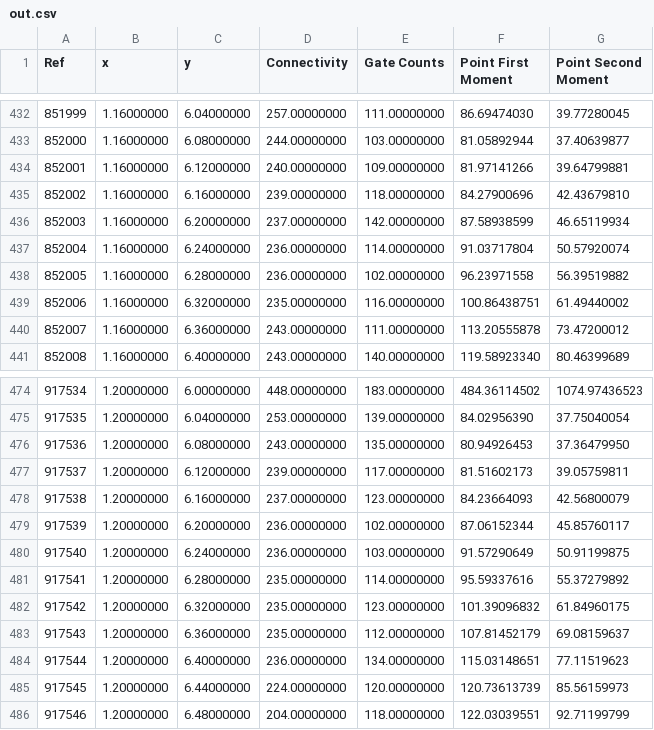
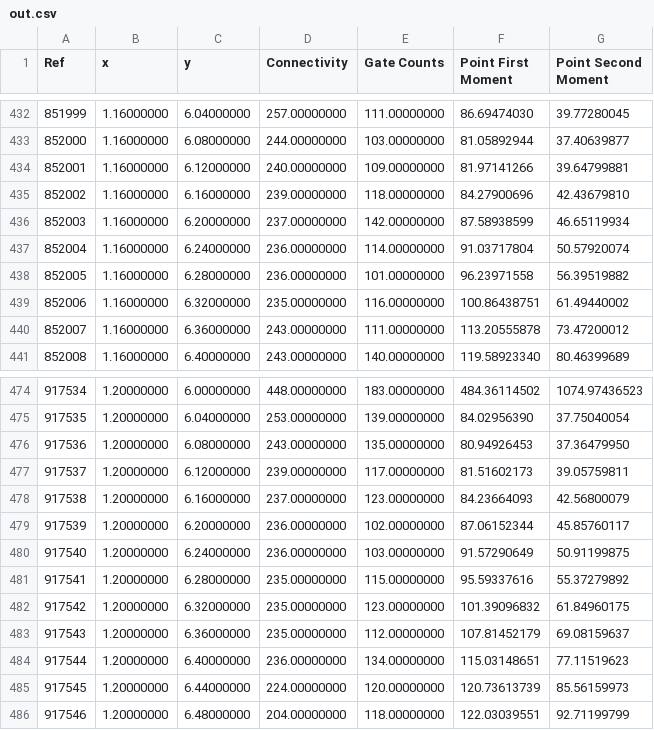
Before and after one commit to spatialnous/salatest, a CSV file: RegressionTest/expected/agents/agents_line_of_sight_length_look/out.csv, drawn as a sheet; only a part is shown, gaps mark what is left out.

```diff
--- a/RegressionTest/expected/agents/agents_line_of_sight_length_look/out.csv
+++ b/RegressionTest/expected/agents/agents_line_of_sight_length_look/out.csv
@@ -437,3 +437,3 @@ Ref,x,y,Connectivity,Gate Counts,Point First Moment,Point Second Moment
 852004,1.16000000,6.24000000,236.00000000,114.00000000,91.03717804,50.57920074
-852005,1.16000000,6.28000000,236.00000000,102.00000000,96.23971558,56.39519882
+852005,1.16000000,6.28000000,236.00000000,101.00000000,96.23971558,56.39519882
 852006,1.16000000,6.32000000,235.00000000,116.00000000,100.86438751,61.49440002
@@ -480,3 +480,3 @@ Ref,x,y,Connectivity,Gate Counts,Point First Moment,Point Second Moment
 917540,1.20000000,6.24000000,236.00000000,103.00000000,91.57290649,50.91199875
-917541,1.20000000,6.28000000,235.00000000,114.00000000,95.59337616,55.37279892
+917541,1.20000000,6.28000000,235.00000000,115.00000000,95.59337616,55.37279892
 917542,1.20000000,6.32000000,235.00000000,123.00000000,101.39096832,61.84960175
```
Also changed, not shown: RegressionTest/expected/agents/agents_occluded_length_look/out.csv, RegressionTest/expected/latticemap/visibility_global_3/out.csv, 3 other files.
